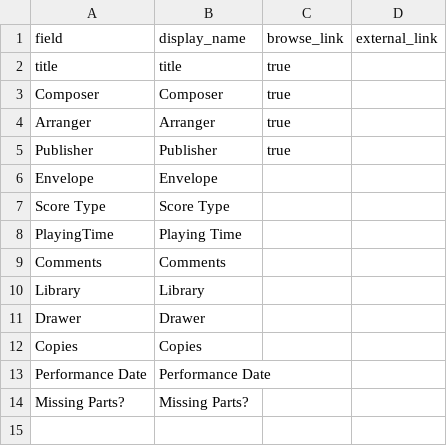
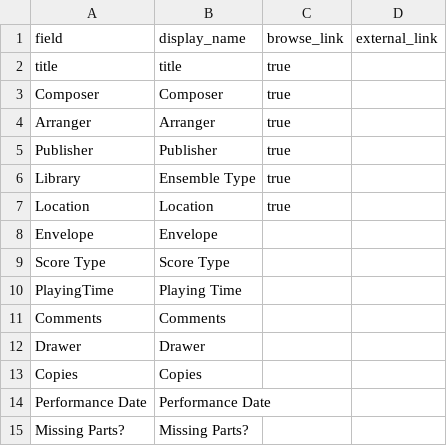
Before and after one commit to johnstonhorn/lhsom-sheetmusic-library, a CSV file: _data/config-browse.csv, drawn as a sheet; removed rows and columns are numbered as before the commit, all else as after; the diff names each change by its address in the sheet, - before the commit and + after, or states it on an @@ line.

```diff
--- a/_data/config-browse.csv
+++ b/_data/config-browse.csv
+row 6: Library | Ensemble Type | true
+row 7: Location | Location | true
-row 10: Library | Library
```
Also changed, not shown: _data/config-metadata.csv, _data/config-search.csv, 4 other files.
